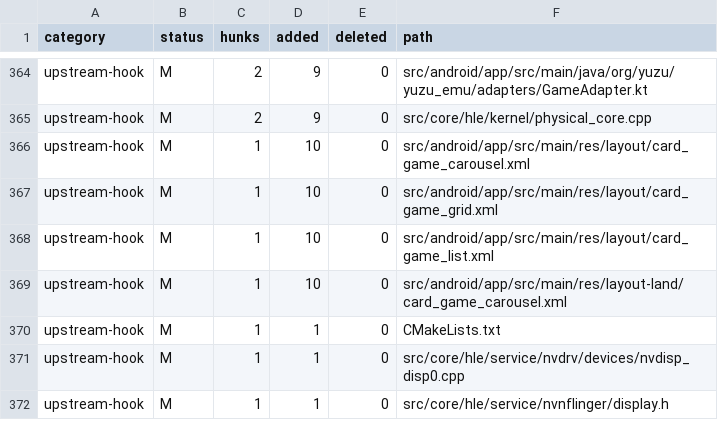
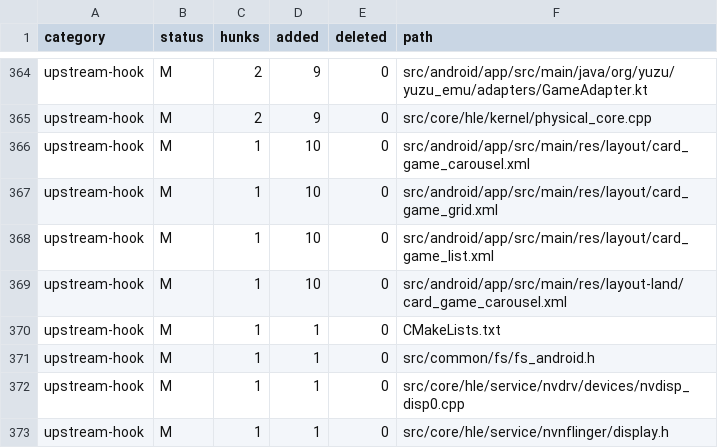
Before and after one commit to Sickops/eden-duo, a TSV file: .upstream/duo-touched.tsv, drawn as a sheet; only a part is shown, gaps mark what is left out; the diff covers the shown part only; the diff names each change by its address in the sheet, - before the commit and + after, or states it on an @@ line.

Commit message:
duo: refresh the upstream-touched ledger after the SAF document move
The ledger committed with the move predates it: fs_android_documents.h was missing and the fs_android.{h,cpp} counts were stale.

```diff
--- a/.upstream/duo-touched.tsv
+++ b/.upstream/duo-touched.tsv
+row 371: upstream-hook | M | 1 | 1 | 0 | src/common/fs/fs_android.h
```
Also changed, not shown: 4 added rows and 4 removed rows elsewhere in this file.
